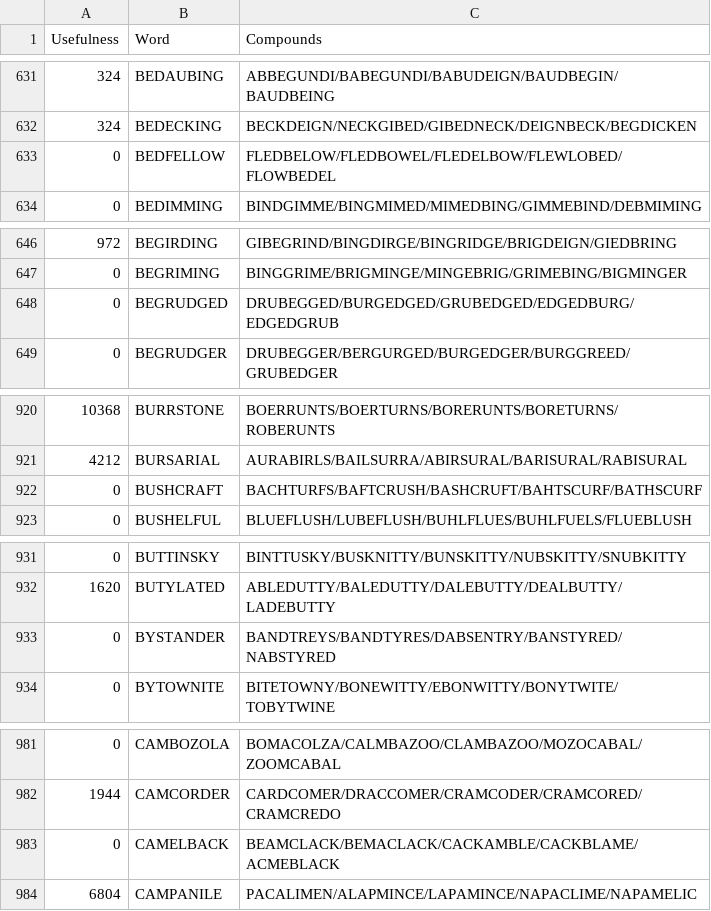
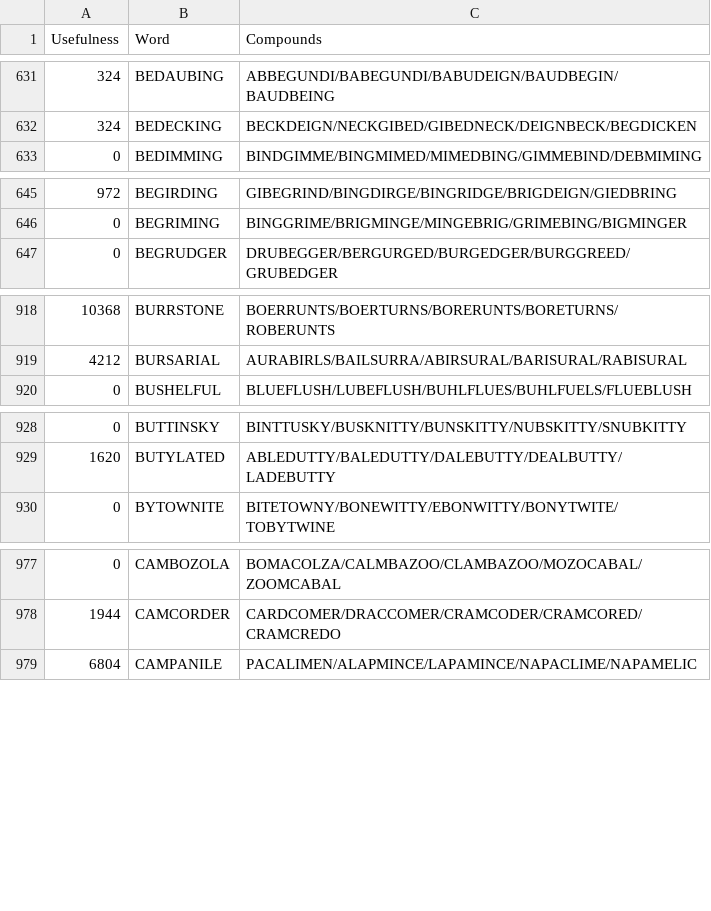
Before and after one commit to Dagonite/countdown-tools, a CSV file: anki_decks/tricky_scrambles.csv, drawn as a sheet; only a part is shown, gaps mark what is left out; removed rows and columns are numbered as before the commit, all else as after; the diff covers the shown part only; the diff names each change by its address in the sheet, - before the commit and + after, or states it on an @@ line.

```diff
--- a/anki_decks/tricky_scrambles.csv
+++ b/anki_decks/tricky_scrambles.csv
-row 633: 0 | BEDFELLOW | FLEDBELOW/FLEDBOWEL/FLEDELBOW/FLEWLOBED/FLOWBEDEL
-row 648: 0 | BEGRUDGED | DRUBEGGED/BURGEDGED/GRUBEDGED/EDGEDBURG/EDGEDGRUB
-row 922: 0 | BUSHCRAFT | BACHTURFS/BAFTCRUSH/BASHCRUFT/BAHTSCURF/BATHSCURF
-row 933: 0 | BYSTANDER | BANDTREYS/BANDTYRES/DABSENTRY/BANSTYRED/NABSTYRED
-row 983: 0 | CAMELBACK | BEAMCLACK/BEMACLACK/CACKAMBLE/CACKBLAME/ACMEBLACK
```
Also changed, not shown: 6 added rows and 6 removed rows elsewhere in this file, anki_decks/standard_scrambles.csv, 3 other files.
